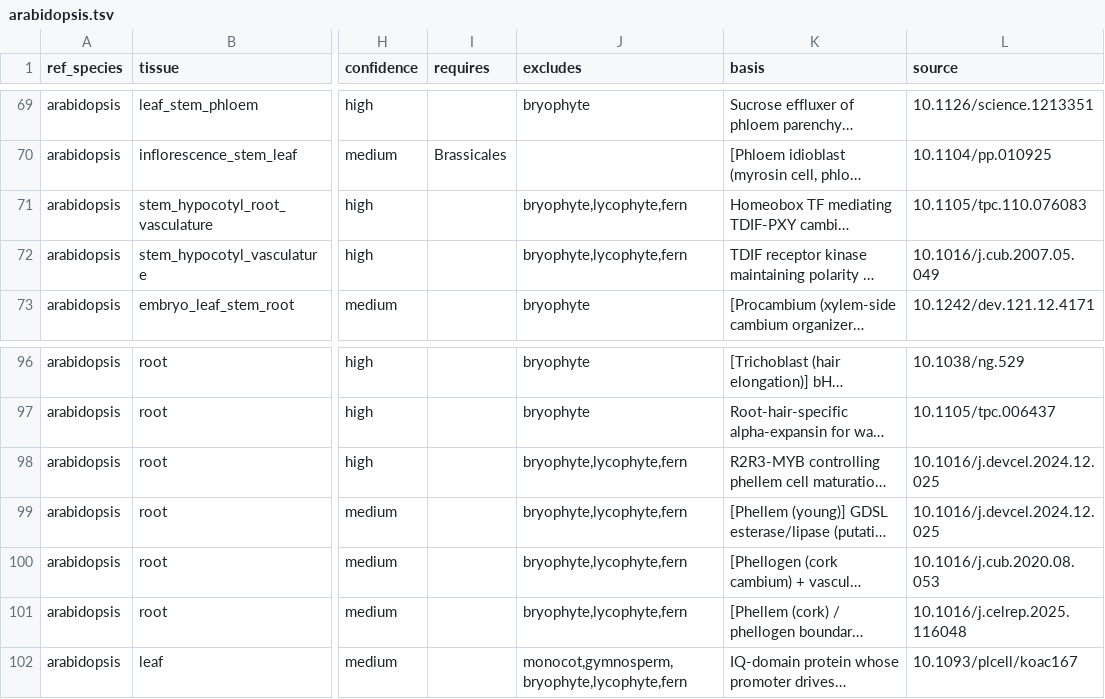
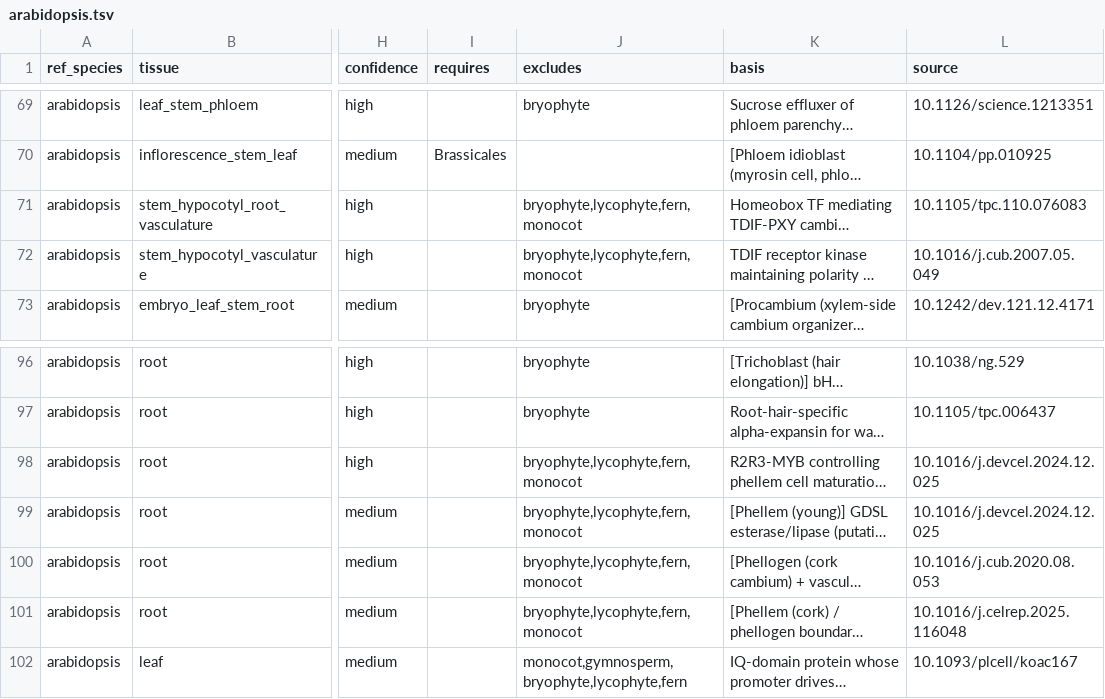
Before and after one commit to alexborowsky/plant-celltype-annotation, a TSV file: references/markers/characterized/arabidopsis.tsv, drawn as a sheet; only a part is shown, gaps mark what is left out; long unchanged cells end in …; the diff names each change by its address in the sheet, - before the commit and + after, or states it on an @@ line.

```diff
--- a/references/markers/characterized/arabidopsis.tsv
+++ b/references/markers/characterized/arabidopsis.tsv
-J71:J72 (excludes): bryophyte,lycophyte,fern
+J71:J72 (excludes): bryophyte,lycophyte,fern,monocot
-J98:J101 (excludes): bryophyte,lycophyte,fern
+J98:J101 (excludes): bryophyte,lycophyte,fern,monocot
```
Also changed, not shown: references/markers/characterized/other_species.tsv, references/markers/primary/arabidopsis_root.tsv, 23 other files.
